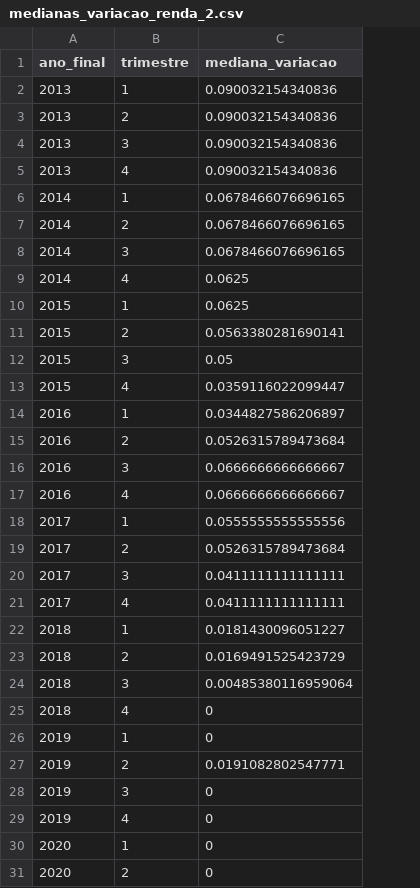
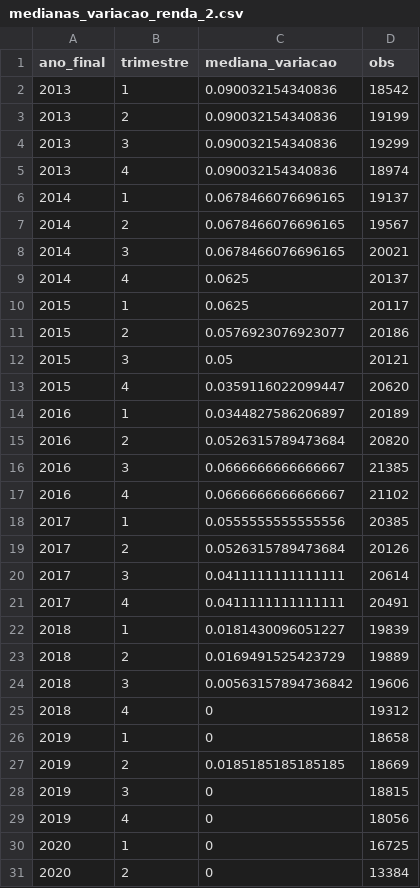
Before and after one commit to JDomingueti/FIELD-2025.2-SPX, a CSV file: dados_medianas_var/medianas_variacao_renda_2.csv, drawn as a sheet; only a part is shown; the diff names each change by its address in the sheet, - before the commit and + after, or states it on an @@ line.

```diff
--- a/dados_medianas_var/medianas_variacao_renda_2.csv
+++ b/dados_medianas_var/medianas_variacao_renda_2.csv
+column D (obs), rows 2-31: 18542 | 19199 | 19299 | 18974 | 19137 | 19567 | 20021 | 20137 | 20117 | 20186 | 20121 | 20620 | 20189 | 20820 | 21385 | 21102 | 20385 | 20126 | 20614 | 20491 | 19839 | 19889 | 19606 | 19312 | 18658 | 18669 | 18815 | 18056 | 16725 | 13384
-C11 (mediana_variacao): 0.0563380281690141
+C11 (mediana_variacao): 0.0576923076923077
-C24 (mediana_variacao): 0.00485380116959064
+C24 (mediana_variacao): 0.00563157894736842
-C27 (mediana_variacao): 0.0191082802547771
+C27 (mediana_variacao): 0.0185185185185185
```
Also changed, not shown: dados_medianas_var/medianas_variacao_renda_0.csv, dados_medianas_var/medianas_variacao_renda_0D.csv, 4 other files.
